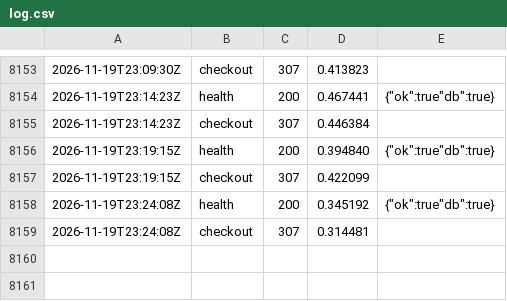
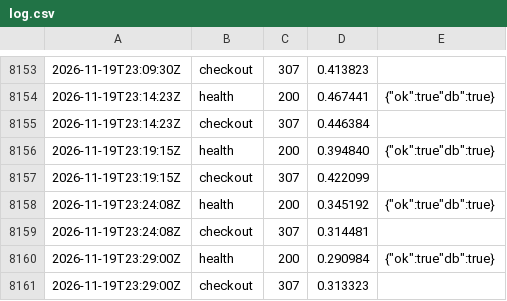
Before and after one commit to Hatartcg/htr-videos, a CSV file: monitor/log.csv, drawn as a sheet; only a part is shown, gaps mark what is left out; the diff names each change by its address in the sheet, - before the commit and + after, or states it on an @@ line.

Commit message:
monitor 23:29

```diff
--- a/monitor/log.csv
+++ b/monitor/log.csv
+row 8160: 2026-11-19T23:29:00Z | health | 200 | 0.290984 | {"ok":true"db":true}
+row 8161: 2026-11-19T23:29:00Z | checkout | 307 | 0.313323
```
